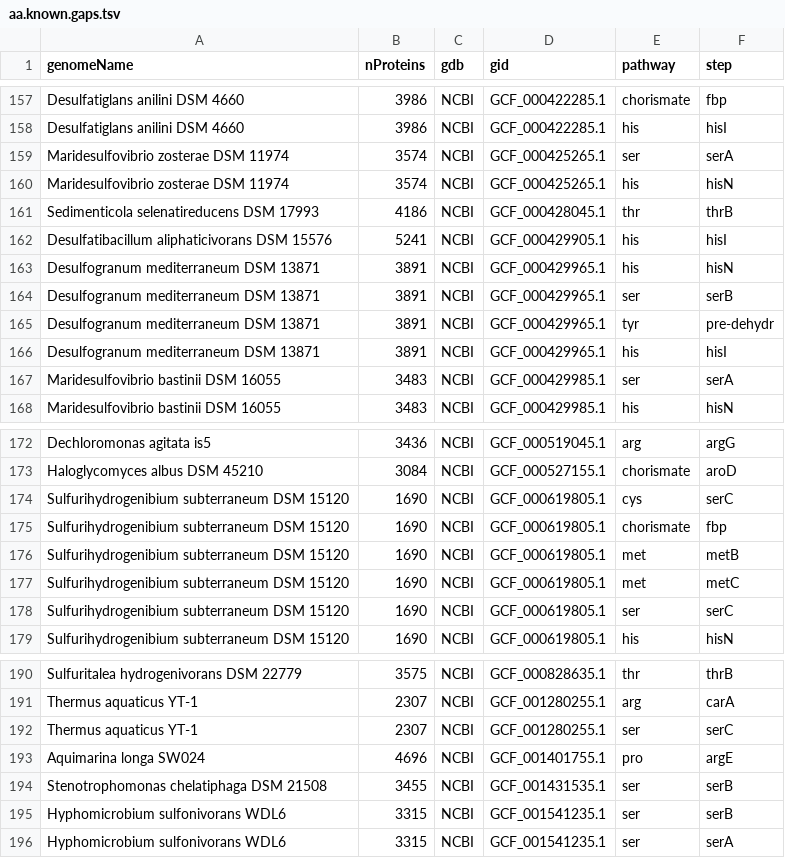
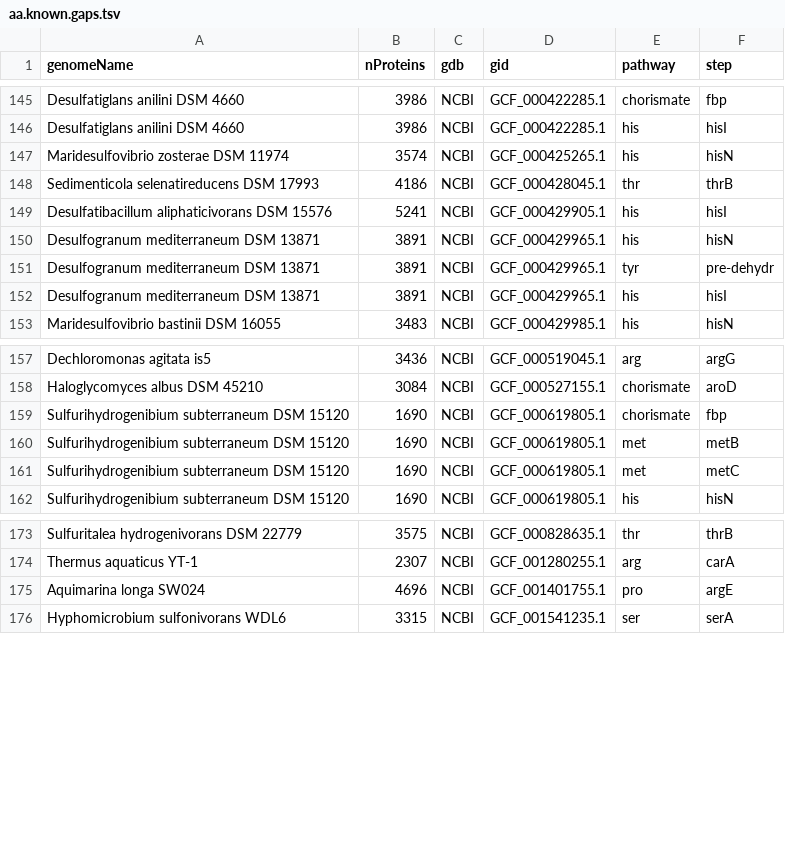
Before and after one commit to morgannprice/PaperBLAST, a TSV file: gaps/aa/aa.known.gaps.tsv, drawn as a sheet; only a part is shown, gaps mark what is left out; the diff covers the shown part only.

```diff
--- a/gaps/aa/aa.known.gaps.tsv
+++ b/gaps/aa/aa.known.gaps.tsv
@@ -158,3 +146,2 @@ Desulfatiglans anilini DSM 4660	3986	NCBI	GCF_000422285.1	chorismate	fbp
 Desulfatiglans anilini DSM 4660	3986	NCBI	GCF_000422285.1	his	hisI
-Maridesulfovibrio zosterae DSM 11974	3574	NCBI	GCF_000425265.1	ser	serA
 Maridesulfovibrio zosterae DSM 11974	3574	NCBI	GCF_000425265.1	his	hisN
@@ -163,6 +150,4 @@ Desulfatibacillum aliphaticivorans DSM 15576	5241	NCBI	GCF_000429905.1	his	hisI
 Desulfogranum mediterraneum DSM 13871	3891	NCBI	GCF_000429965.1	his	hisN
-Desulfogranum mediterraneum DSM 13871	3891	NCBI	GCF_000429965.1	ser	serB
 Desulfogranum mediterraneum DSM 13871	3891	NCBI	GCF_000429965.1	tyr	pre-dehydr
 Desulfogranum mediterraneum DSM 13871	3891	NCBI	GCF_000429965.1	his	hisI
-Maridesulfovibrio bastinii DSM 16055	3483	NCBI	GCF_000429985.1	ser	serA
 Maridesulfovibrio bastinii DSM 16055	3483	NCBI	GCF_000429985.1	his	hisN
@@ -173,3 +158,2 @@ Dechloromonas agitata is5	3436	NCBI	GCF_000519045.1	arg	argG
 Haloglycomyces albus DSM 45210	3084	NCBI	GCF_000527155.1	chorismate	aroD
-Sulfurihydrogenibium subterraneum DSM 15120	1690	NCBI	GCF_000619805.1	cys	serC
 Sulfurihydrogenibium subterraneum DSM 15120	1690	NCBI	GCF_000619805.1	chorismate	fbp
@@ -177,3 +161,2 @@ Sulfurihydrogenibium subterraneum DSM 15120	1690	NCBI	GCF_000619805.1	met	metB
 Sulfurihydrogenibium subterraneum DSM 15120	1690	NCBI	GCF_000619805.1	met	metC
-Sulfurihydrogenibium subterraneum DSM 15120	1690	NCBI	GCF_000619805.1	ser	serC
 Sulfurihydrogenibium subterraneum DSM 15120	1690	NCBI	GCF_000619805.1	his	hisN
@@ -191,6 +174,3 @@ Sulfuritalea hydrogenivorans DSM 22779	3575	NCBI	GCF_000828635.1	thr	thrB
 Thermus aquaticus YT-1	2307	NCBI	GCF_001280255.1	arg	carA
-Thermus aquaticus YT-1	2307	NCBI	GCF_001280255.1	ser	serC
 Aquimarina longa SW024	4696	NCBI	GCF_001401755.1	pro	argE
-Stenotrophomonas chelatiphaga DSM 21508	3455	NCBI	GCF_001431535.1	ser	serB
-Hyphomicrobium sulfonivorans WDL6	3315	NCBI	GCF_001541235.1	ser	serB
 Hyphomicrobium sulfonivorans WDL6	3315	NCBI	GCF_001541235.1	ser	serA
```
Also changed, not shown: 6 added rows and 13 removed rows elsewhere in this file, 11 other files.
